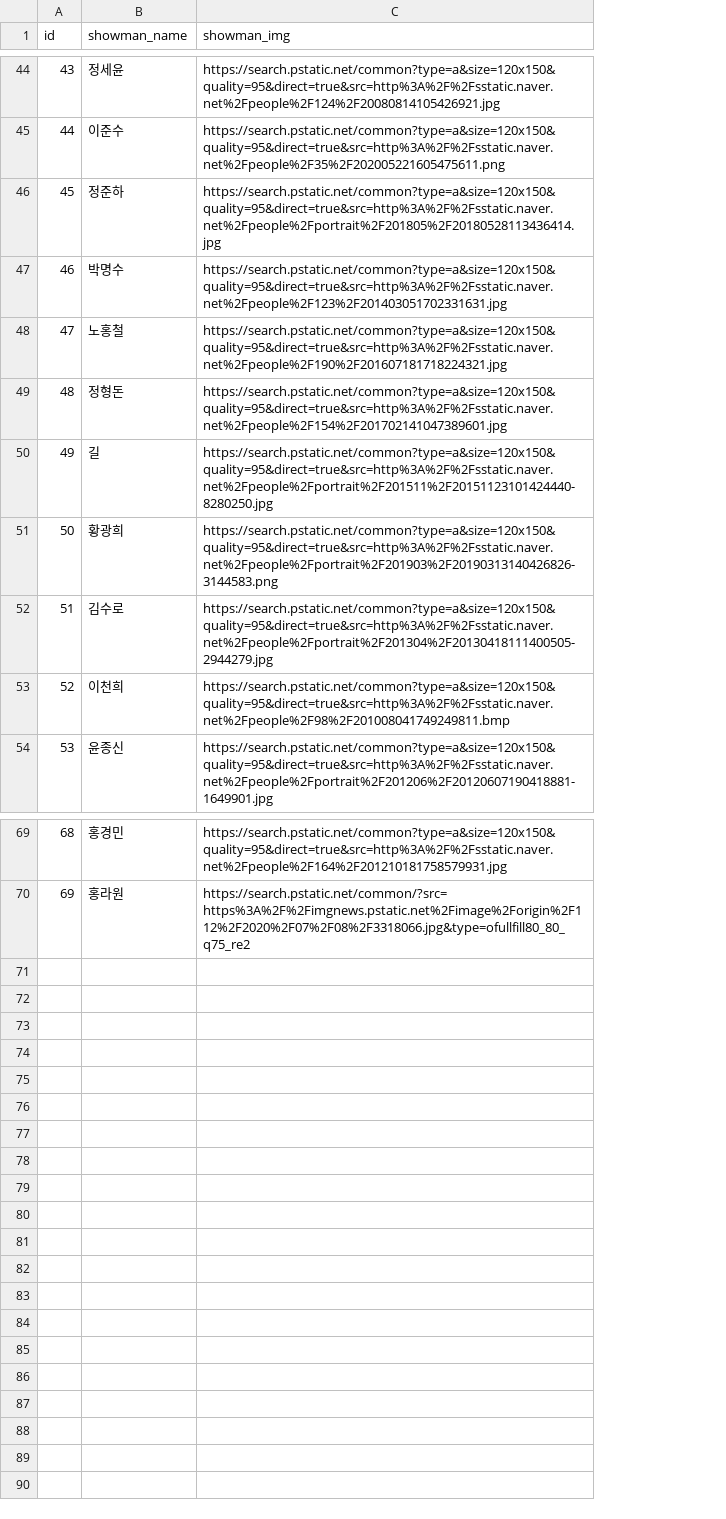
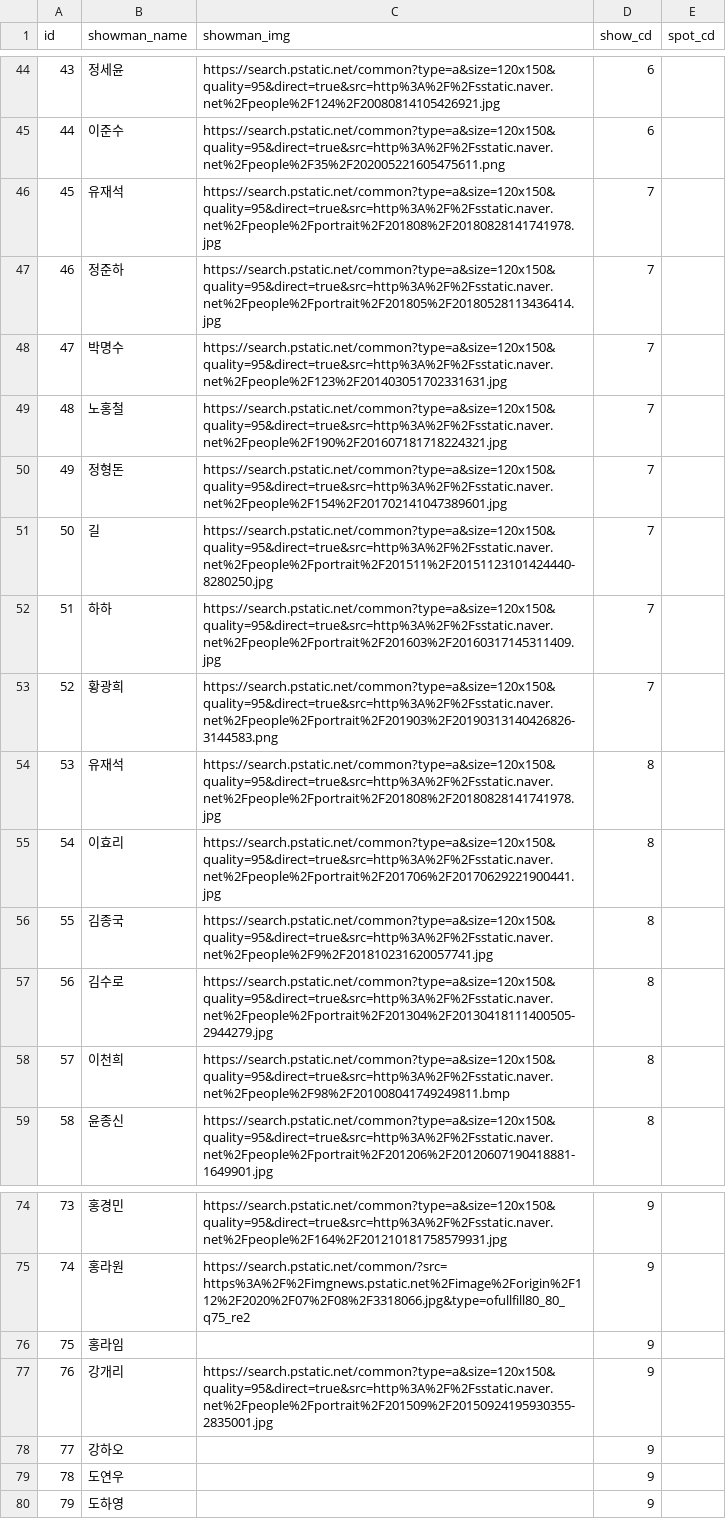
Before and after one commit to mulrinda/Django_k, a CSV file: dasoni/dasoni/static/csv/enter/showman.csv, drawn as a sheet; only a part is shown, gaps mark what is left out; addresses are those after the commit; the diff names each change by its address in the sheet, - before the commit and + after, or states it on an @@ line.

Commit message:
update static/csv files

```diff
--- a/dasoni/dasoni/static/csv/enter/showman.csv
+++ b/dasoni/dasoni/static/csv/enter/showman.csv
+column D (show_cd), rows 44-45: 6 | 6; rows 47-51: all 7; row 53: 7; rows 57-59: all 8; rows 74-75: 9 | 9
+column E (spot_cd), empty
+row 46: 45 | 유재석 | https://search.pstatic.net/common?type=a&size=120x150&quality=95&direct=true&src=http%3A%2F%2Fsstatic.naver.net%2Fpeople%2Fportrait%2F201808%2F20180828141741978.jpg | 7
@@ column A (id) renumbered between rows 47 and 75 @@
+row 52: 51 | 하하 | https://search.pstatic.net/common?type=a&size=120x150&quality=95&direct=true&src=http%3A%2F%2Fsstatic.naver.net%2Fpeople%2Fportrait%2F201603%2F20160317145311409.jpg | 7
+row 54: 53 | 유재석 | https://search.pstatic.net/common?type=a&size=120x150&quality=95&direct=true&src=http%3A%2F%2Fsstatic.naver.net%2Fpeople%2Fportrait%2F201808%2F20180828141741978.jpg | 8
+row 55: 54 | 이효리 | https://search.pstatic.net/common?type=a&size=120x150&quality=95&direct=true&src=http%3A%2F%2Fsstatic.naver.net%2Fpeople%2Fportrait%2F201706%2F20170629221900441.jpg | 8
+row 56: 55 | 김종국 | https://search.pstatic.net/common?type=a&size=120x150&quality=95&direct=true&src=http%3A%2F%2Fsstatic.naver.net%2Fpeople%2F9%2F201810231620057741.jpg | 8
+row 76: 75 | 홍라임 |  | 9
+row 77: 76 | 강개리 | https://search.pstatic.net/common?type=a&size=120x150&quality=95&direct=true&src=http%3A%2F%2Fsstatic.naver.net%2Fpeople%2Fportrait%2F201509%2F20150924195930355-2835001.jpg | 9
+row 78: 77 | 강하오 |  | 9
+row 79: 78 | 도연우 |  | 9
+row 80: 79 | 도하영 |  | 9
```
Also changed, not shown: dasoni/dasoni/static/csv/drama/actor.csv, dasoni/dasoni/static/csv/singer/group.csv, 8 other files.
